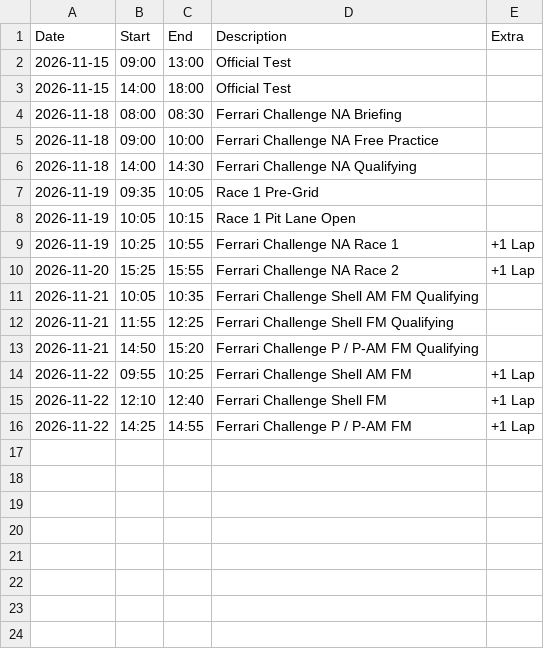
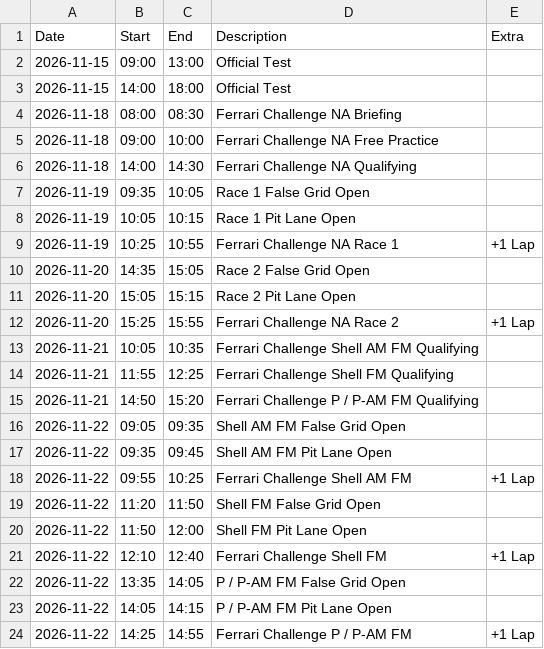
Before and after one commit to Tractor944/r3schedule.github.io, a CSV file: schedule.csv, drawn as a sheet.

```diff
--- a/schedule.csv
+++ b/schedule.csv
@@ -6,5 +6,7 @@ Date,Start,End,Description,Extra
 2026-11-18,14:00,14:30,Ferrari Challenge NA Qualifying,
-2026-11-19,09:35,10:05,Race 1 Pre-Grid,
+2026-11-19,09:35,10:05,Race 1 False Grid Open,
 2026-11-19,10:05,10:15,Race 1 Pit Lane Open,
 2026-11-19,10:25,10:55,Ferrari Challenge NA Race 1,+1 Lap
+2026-11-20,14:35,15:05,Race 2 False Grid Open,
+2026-11-20,15:05,15:15,Race 2 Pit Lane Open,
 2026-11-20,15:25,15:55,Ferrari Challenge NA Race 2,+1 Lap
@@ -13,4 +15,10 @@ Date,Start,End,Description,Extra
 2026-11-21,14:50,15:20,Ferrari Challenge P / P-AM FM Qualifying,
+2026-11-22,09:05,09:35,Shell AM FM False Grid Open,
+2026-11-22,09:35,09:45,Shell AM FM Pit Lane Open,
 2026-11-22,09:55,10:25,Ferrari Challenge Shell AM FM,+1 Lap
+2026-11-22,11:20,11:50,Shell FM False Grid Open,
+2026-11-22,11:50,12:00,Shell FM Pit Lane Open,
 2026-11-22,12:10,12:40,Ferrari Challenge Shell FM,+1 Lap
+2026-11-22,13:35,14:05,P / P-AM FM False Grid Open,
+2026-11-22,14:05,14:15,P / P-AM FM Pit Lane Open,
 2026-11-22,14:25,14:55,Ferrari Challenge P / P-AM FM,+1 Lap
```
